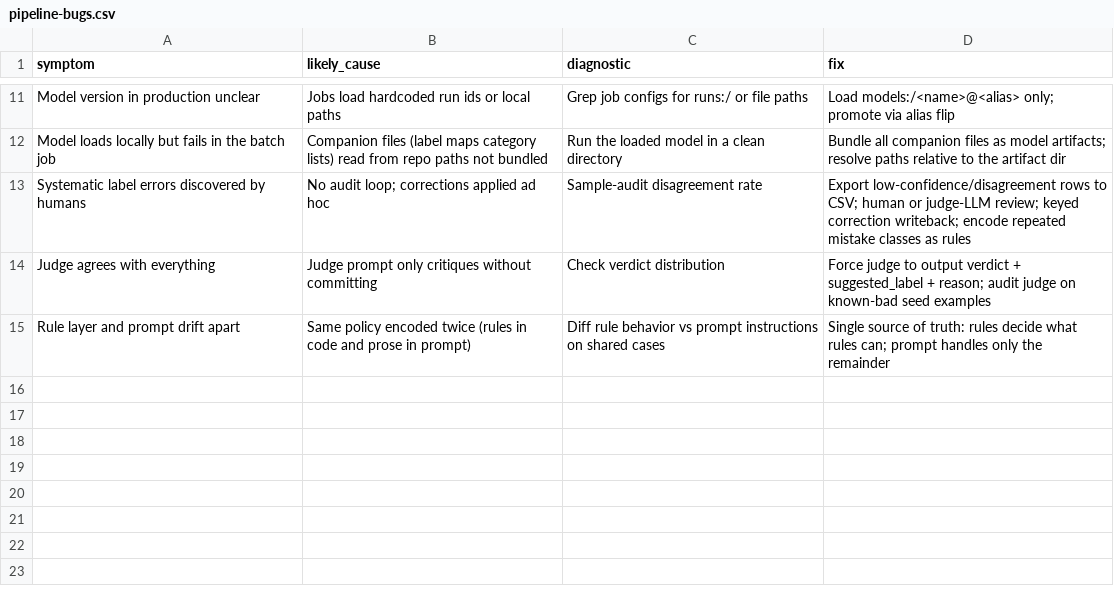
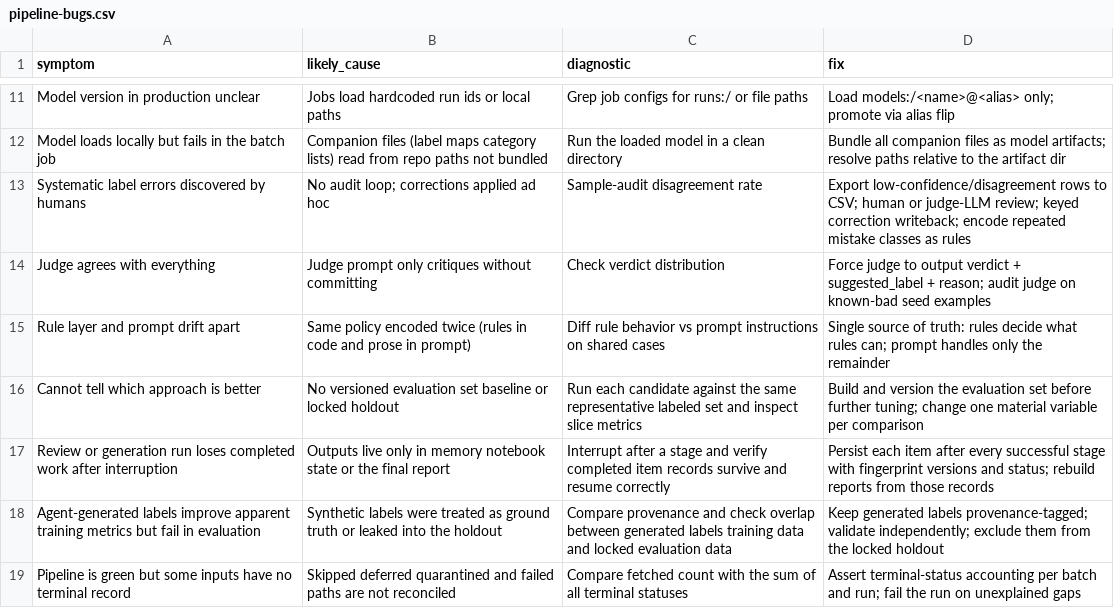
Before and after one commit to DamonRabie/agents_library, a CSV file: skills/llm-pipelines/data/pipeline-bugs.csv, drawn as a sheet; only a part is shown, gaps mark what is left out; the diff names each change by its address in the sheet, - before the commit and + after, or states it on an @@ line.

```diff
--- a/skills/llm-pipelines/data/pipeline-bugs.csv
+++ b/skills/llm-pipelines/data/pipeline-bugs.csv
+row 16: Cannot tell which approach is better | No versioned evaluation set baseline or locked holdout | Run each candidate against the same representative labeled set and inspect slice metrics | Build and version the evaluation set before further tuning; change one material variable per comparison
+row 17: Review or generation run loses completed work after interruption | Outputs live only in memory notebook state or the final report | Interrupt after a stage and verify completed item records survive and resume correctly | Persist each item after every successful stage with fingerprint versions and status; rebuild reports from those records
+row 18: Agent-generated labels improve apparent training metrics but fail in evaluation | Synthetic labels were treated as ground truth or leaked into the holdout | Compare provenance and check overlap between generated labels training data and locked evaluation data | Keep generated labels provenance-tagged; validate independently; exclude them from the locked holdout
+row 19: Pipeline is green but some inputs have no terminal record | Skipped deferred quarantined and failed paths are not reconciled | Compare fetched count with the sum of all terminal statuses | Assert terminal-status accounting per batch and run; fail the run on unexplained gaps
```
Also changed, not shown: skills/agent-ready/data/repo-checklist.csv, skills/data-pipelines/data/dag-patterns.csv, 19 other files.
